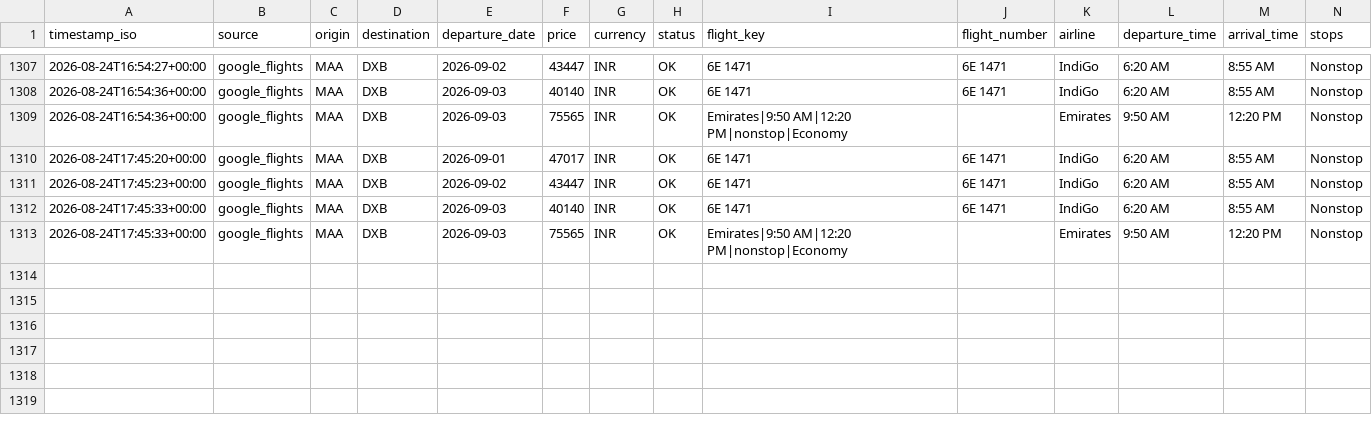
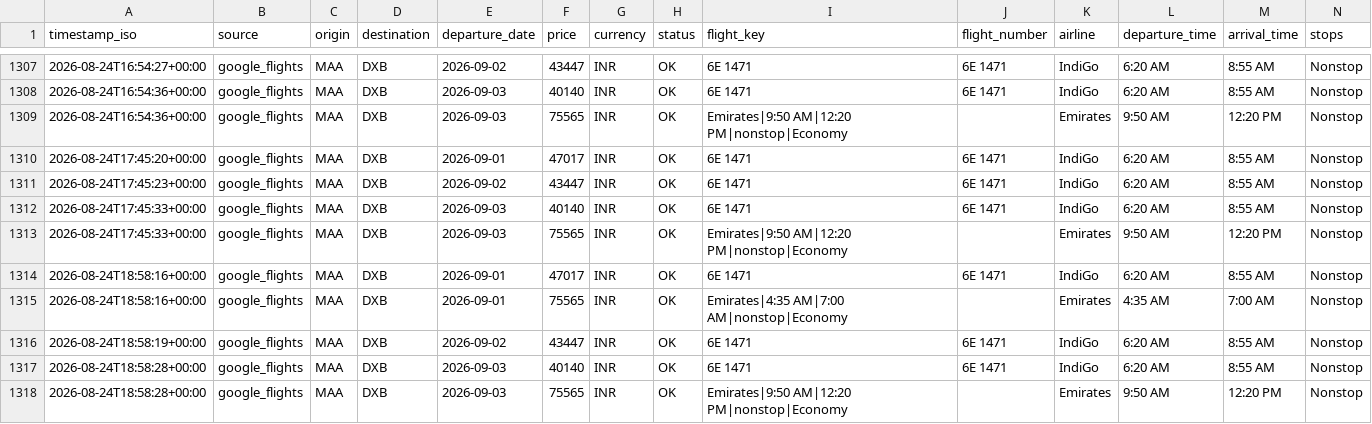
Before and after one commit to subuuuus/flight-tracker-maa-dxb, a CSV file: data/flight_prices.csv, drawn as a sheet; only a part is shown, gaps mark what is left out; rows hold the shown columns only; the diff names each change by its address in the sheet, - before the commit and + after, or states it on an @@ line.

```diff
--- a/data/flight_prices.csv
+++ b/data/flight_prices.csv
+row 1314: 2026-08-24T18:58:16+00:00 | google_flights | MAA | DXB | 2026-09-01 | 47017 | INR | OK | 6E 1471 | 6E 1471 | IndiGo | 6:20 AM | 8:55 AM | Nonstop
+row 1315: 2026-08-24T18:58:16+00:00 | google_flights | MAA | DXB | 2026-09-01 | 75565 | INR | OK | Emirates|4:35 AM|7:00 AM|nonstop|Economy |  | Emirates | 4:35 AM | 7:00 AM | Nonstop
+row 1316: 2026-08-24T18:58:19+00:00 | google_flights | MAA | DXB | 2026-09-02 | 43447 | INR | OK | 6E 1471 | 6E 1471 | IndiGo | 6:20 AM | 8:55 AM | Nonstop
+row 1317: 2026-08-24T18:58:28+00:00 | google_flights | MAA | DXB | 2026-09-03 | 40140 | INR | OK | 6E 1471 | 6E 1471 | IndiGo | 6:20 AM | 8:55 AM | Nonstop
+row 1318: 2026-08-24T18:58:28+00:00 | google_flights | MAA | DXB | 2026-09-03 | 75565 | INR | OK | Emirates|9:50 AM|12:20 PM|nonstop|Economy |  | Emirates | 9:50 AM | 12:20 PM | Nonstop
```
Also changed, not shown: 2 other files.
